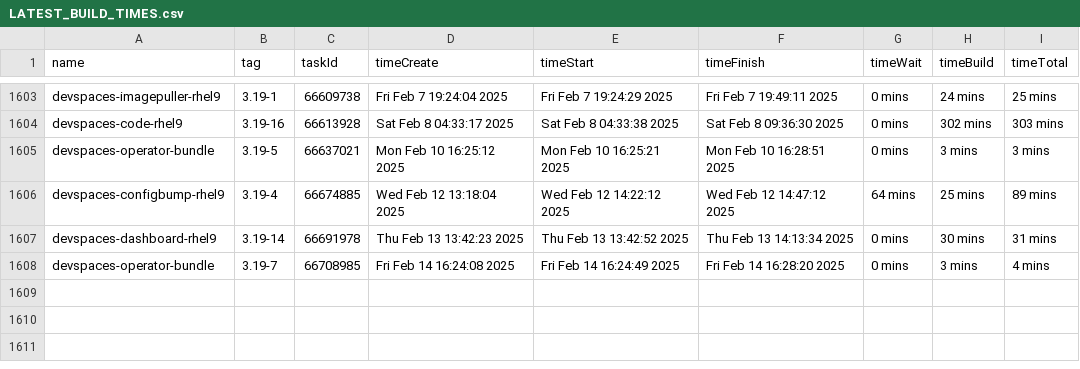
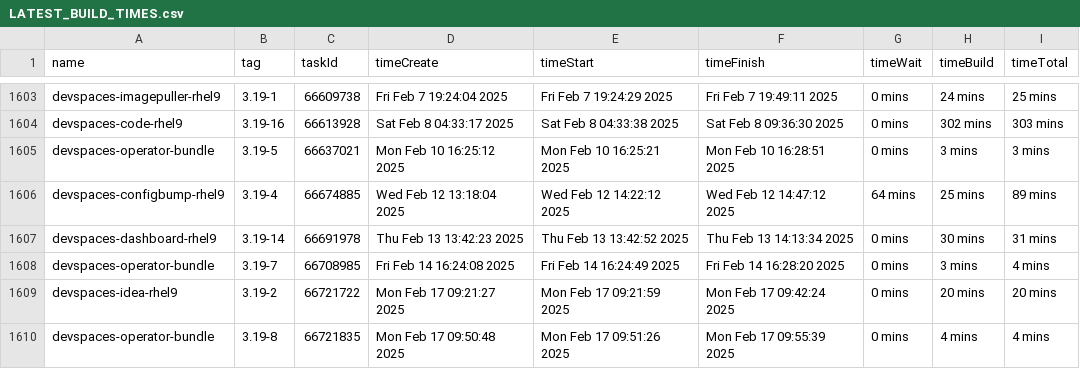
Before and after one commit to crw-qe/devspaces, a CSV file: dependencies/LATEST_BUILD_TIMES.csv, drawn as a sheet; only a part is shown, gaps mark what is left out; the diff names each change by its address in the sheet, - before the commit and + after, or states it on an @@ line.

Commit message:
chore: Update dependencies/LATEST_IMAGES, COMMITS, DIGESTS, INDEXES, BUILD_TIMES
Signed-off-by: devspacesbuild <devspacesbuild@redhat.com>

```diff
--- a/dependencies/LATEST_BUILD_TIMES.csv
+++ b/dependencies/LATEST_BUILD_TIMES.csv
+row 1609: devspaces-idea-rhel9 | 3.19-2 | 66721722 | Mon Feb 17 09:21:27 2025 | Mon Feb 17 09:21:59 2025 | Mon Feb 17 09:42:24 2025 | 0 mins | 20 mins | 20 mins
+row 1610: devspaces-operator-bundle | 3.19-8 | 66721835 | Mon Feb 17 09:50:48 2025 | Mon Feb 17 09:51:26 2025 | Mon Feb 17 09:55:39 2025 | 0 mins | 4 mins | 4 mins
```
Also changed, not shown: 6 other files.
